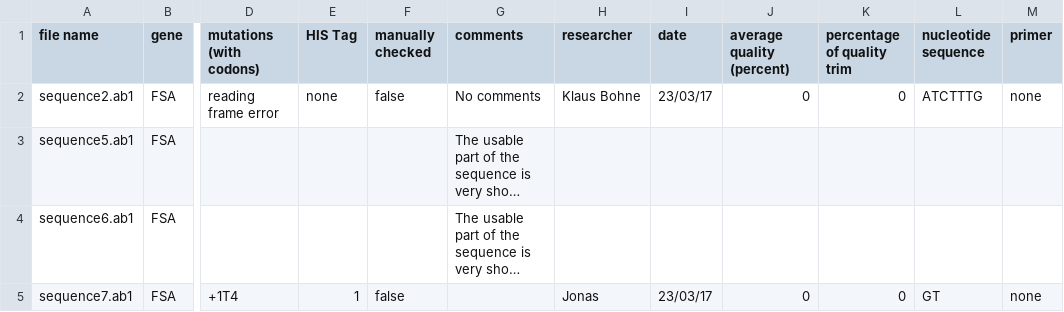
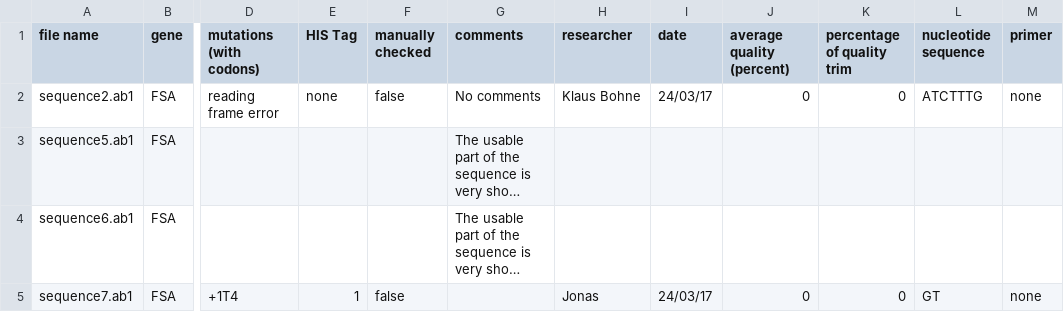
Before and after one commit to BluemlJ/GSAT, a CSV file: p_GSAT/resources/writingtests/testdata3.csv, drawn as a sheet; only a part is shown, gaps mark what is left out; long unchanged cells end in …; the diff names each change by its address in the sheet, - before the commit and + after, or states it on an @@ line.

```diff
--- a/p_GSAT/resources/writingtests/testdata3.csv
+++ b/p_GSAT/resources/writingtests/testdata3.csv
-I2 (date): 23/03/17
+I2 (date): 24/03/17
-I5 (date): 23/03/17
+I5 (date): 24/03/17
```
Also changed, not shown: 3 other files.
